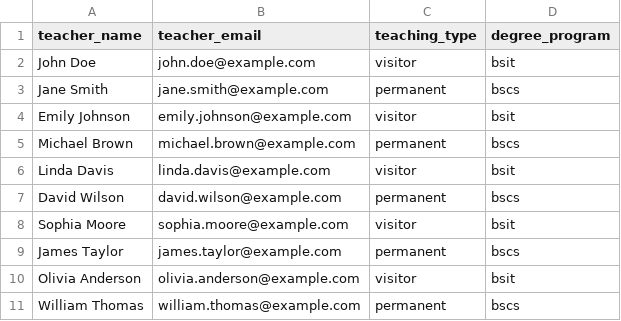
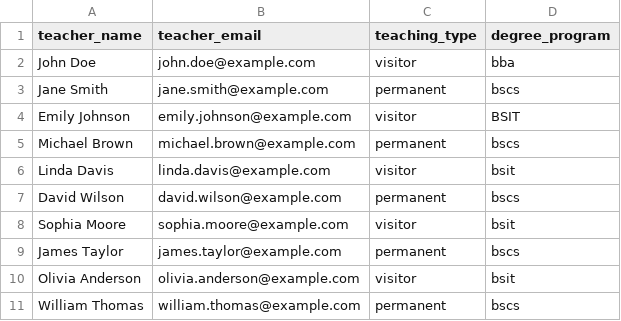
Before and after one commit to arham-12/Ai_attendence, a CSV file: teachers.csv, drawn as a sheet.

```diff
--- a/teachers.csv
+++ b/teachers.csv
@@ -1,5 +1,5 @@
 teacher_name,teacher_email,teaching_type,degree_program
-John Doe,john.doe@example.com,visitor,bsit
+John Doe,john.doe@example.com,visitor,bba
 Jane Smith,jane.smith@example.com,permanent,bscs
-Emily Johnson,emily.johnson@example.com,visitor,bsit
+Emily Johnson,emily.johnson@example.com,visitor,BSIT
 Michael Brown,michael.brown@example.com,permanent,bscs
```
Also changed, not shown: 2 other files.
